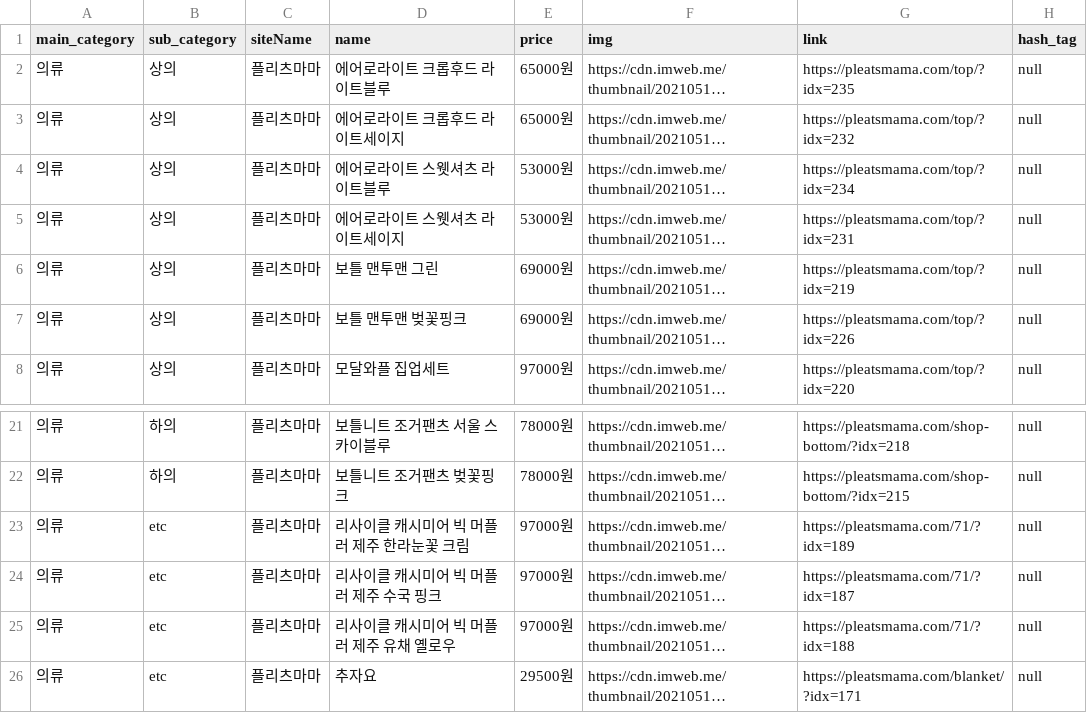
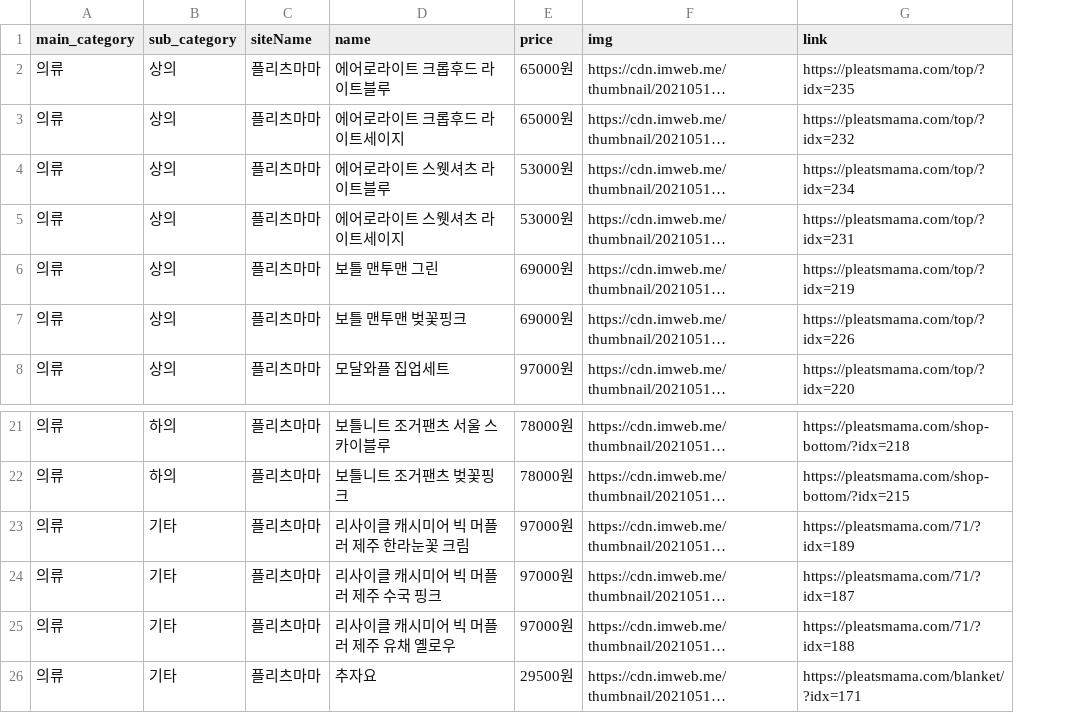
Before and after one commit to Jeonminji/Would-U-ZERO, a CSV file: DB_csv_file/pleatsmama_clothes.csv, drawn as a sheet; only a part is shown, gaps mark what is left out; long unchanged cells end in …; the diff names each change by its address in the sheet, - before the commit and + after, or states it on an @@ line.

```diff
--- a/DB_csv_file/pleatsmama_clothes.csv
+++ b/DB_csv_file/pleatsmama_clothes.csv
-column H (hash_tag), rows 2-8: all null; rows 21-26: all null
-B23:B26 (sub_category): etc
+B23:B26 (sub_category): 기타
```
Also changed, not shown: DB_csv_file/pleatsmama_bag.csv.
